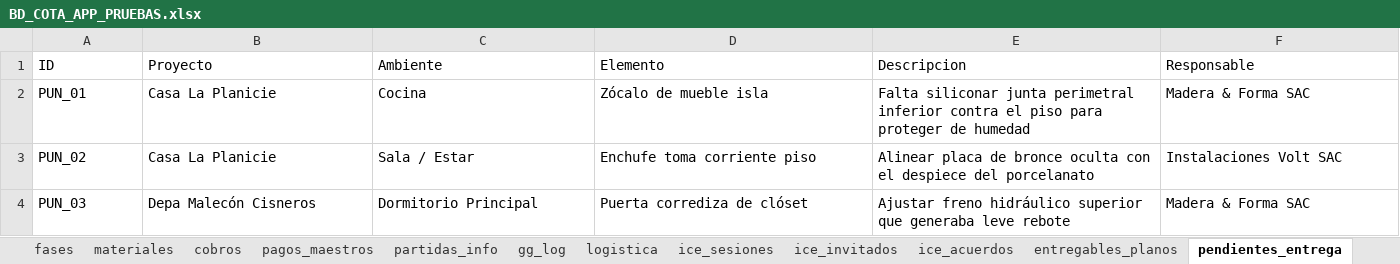
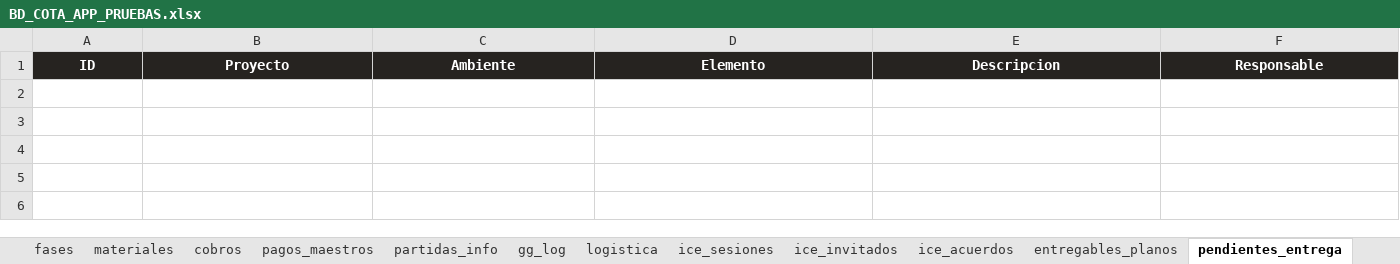
Before and after one commit to Cota-App-Project-Design-Management/cota-app, an Excel workbook: BD_COTA_APP_PRUEBAS.xlsx, sheet pendientes_entrega, drawn as a sheet; only a part is shown; values as stored, in another font and other column widths than the file's, no borders; rows hold the shown columns only; the diff covers the shown part only; the diff names each change by its address in the sheet, - before the commit and + after, or states it on an @@ line.

Commit message:
Fix: soporte de base de datos vacia para LB Studio sin fallback a proyectos demo

```diff
--- a/BD_COTA_APP_PRUEBAS.xlsx (sheet pendientes_entrega)
+++ b/BD_COTA_APP_PRUEBAS.xlsx (sheet pendientes_entrega)
@@ A1:F1 fill: none → #262320, bold: off → on, text colour: black → #FFFFFF, alignment: left → center @@
-row 2: PUN_01 | Casa La Planicie | Cocina | Zócalo de mueble isla | Falta siliconar junta perimetral inferior contra el piso para proteger de humedad | Madera & Forma SAC
-row 3: PUN_02 | Casa La Planicie | Sala / Estar | Enchufe toma corriente piso | Alinear placa de bronce oculta con el despiece del porcelanato | Instalaciones Volt SAC
-row 4: PUN_03 | Depa Malecón Cisneros | Dormitorio Principal | Puerta corrediza de clóset | Ajustar freno hidráulico superior que generaba leve rebote | Madera & Forma SAC
```
Also changed, not shown: cell formats elsewhere in this sheet, sheet fases, sheet tasks, sheet materiales, sheet cobros, sheet proyectos, sheet partidas_info, 13 more sheets, 1 other file.
